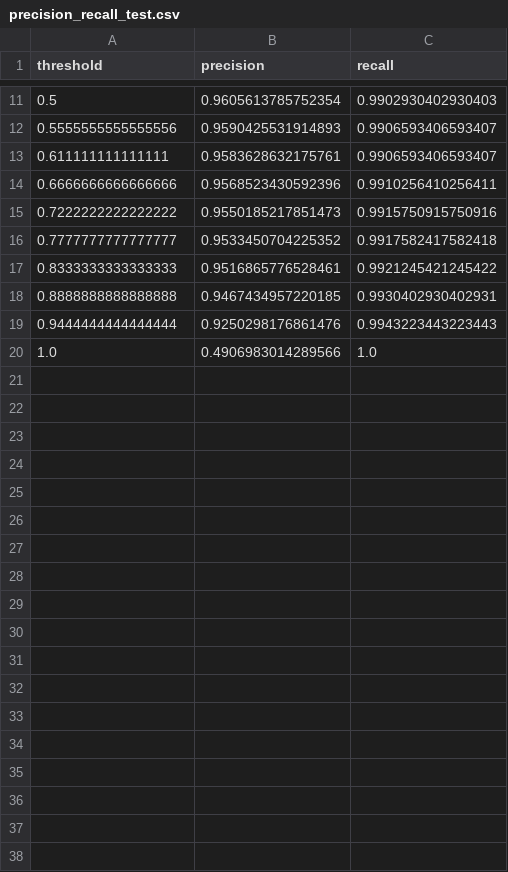
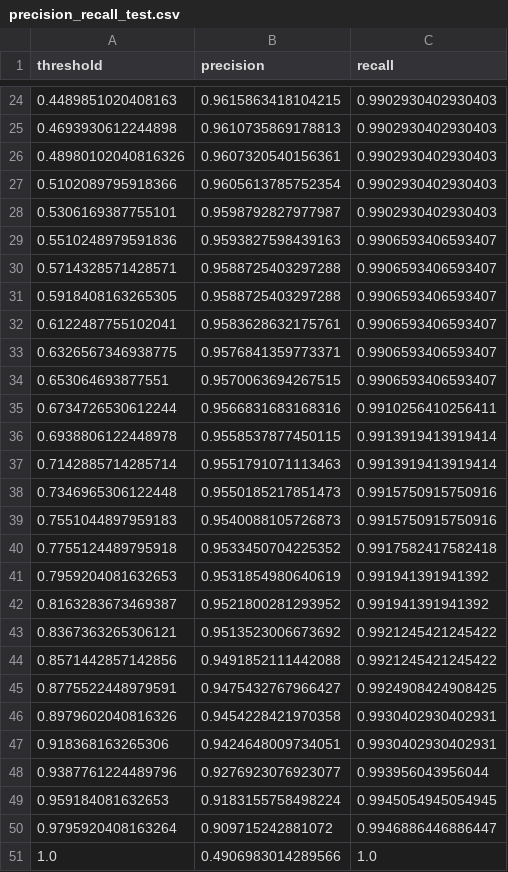
Before and after one commit to atreyasha/spam-detection, a CSV file: src/pickles/2019_07_06_20_44_19_rnn_words_random_embed/precision_recall_test.csv, drawn as a sheet; only a part is shown, gaps mark what is left out; the diff covers the shown part only.

```diff
--- a/src/pickles/2019_07_06_20_44_19_rnn_words_random_embed/precision_recall_test.csv
+++ b/src/pickles/2019_07_06_20_44_19_rnn_words_random_embed/precision_recall_test.csv
@@ -11,10 +24,28 @@ threshold,precision,recall
-0.5,0.9605613785752354,0.9902930402930403
-0.5555555555555556,0.9590425531914893,0.9906593406593407
-0.611111111111111,0.9583628632175761,0.9906593406593407
-0.6666666666666666,0.9568523430592396,0.9910256410256411
-0.7222222222222222,0.9550185217851473,0.9915750915750916
-0.7777777777777777,0.9533450704225352,0.9917582417582418
-0.8333333333333333,0.9516865776528461,0.9921245421245422
-0.8888888888888888,0.9467434957220185,0.9930402930402931
-0.9444444444444444,0.9250298176861476,0.9943223443223443
+0.4489851020408163,0.9615863418104215,0.9902930402930403
+0.4693930612244898,0.9610735869178813,0.9902930402930403
+0.48980102040816326,0.9607320540156361,0.9902930402930403
+0.5102089795918366,0.9605613785752354,0.9902930402930403
+0.5306169387755101,0.9598792827977987,0.9902930402930403
+0.5510248979591836,0.9593827598439163,0.9906593406593407
+0.5714328571428571,0.9588725403297288,0.9906593406593407
+0.5918408163265305,0.9588725403297288,0.9906593406593407
+0.6122487755102041,0.9583628632175761,0.9906593406593407
+0.6326567346938775,0.9576841359773371,0.9906593406593407
+0.653064693877551,0.9570063694267515,0.9906593406593407
+0.6734726530612244,0.9566831683168316,0.9910256410256411
+0.6938806122448978,0.9558537877450115,0.9913919413919414
+0.7142885714285714,0.9551791071113463,0.9913919413919414
+0.7346965306122448,0.9550185217851473,0.9915750915750916
+0.7551044897959183,0.9540088105726873,0.9915750915750916
+0.7755124489795918,0.9533450704225352,0.9917582417582418
+0.7959204081632653,0.9531854980640619,0.991941391941392
+0.8163283673469387,0.9521800281293952,0.991941391941392
+0.8367363265306121,0.9513523006673692,0.9921245421245422
+0.8571442857142856,0.9491852111442088,0.9921245421245422
+0.8775522448979591,0.9475432767966427,0.9924908424908425
+0.8979602040816326,0.9454228421970358,0.9930402930402931
+0.918368163265306,0.9424648009734051,0.9930402930402931
+0.9387761224489796,0.9276923076923077,0.993956043956044
+0.959184081632653,0.9183155758498224,0.9945054945054945
+0.9795920408163264,0.909715242881072,0.9946886446886447
 1.0,0.4906983014289566,1.0
```
Also changed, not shown: 18 added rows, 5 removed rows and 4 edited cells elsewhere in this file, src/pickles/2019_07_07_09_45_38_rnn_all_random_embed/precision_recall_test.csv, src/pickles/2019_08_01_13_32_20_svm_linear/precision_recall_test.csv, 18 other files.
